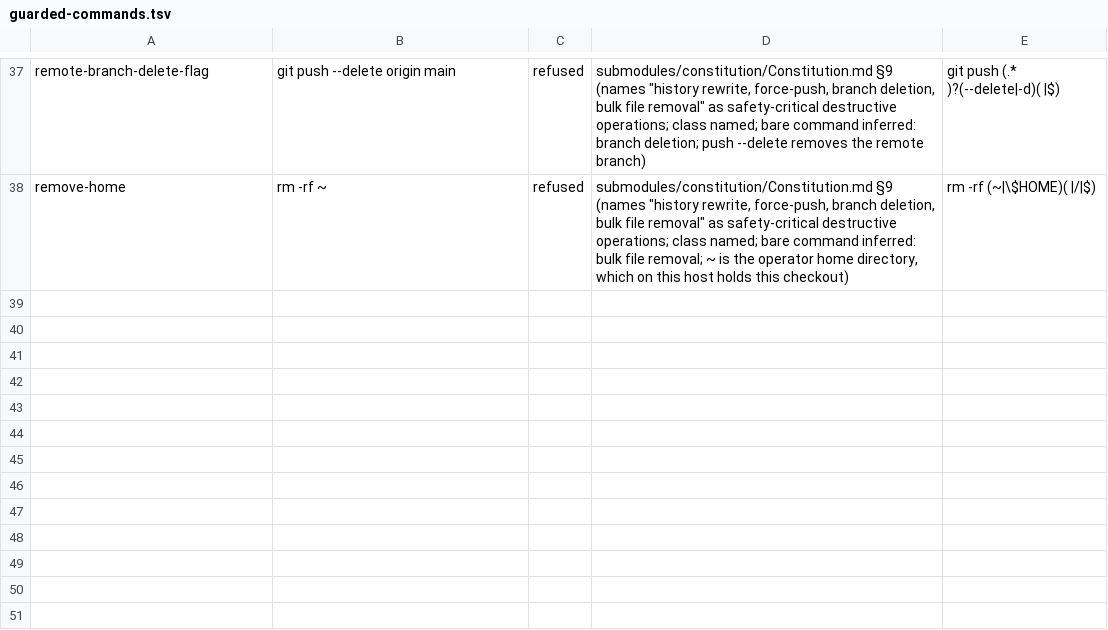
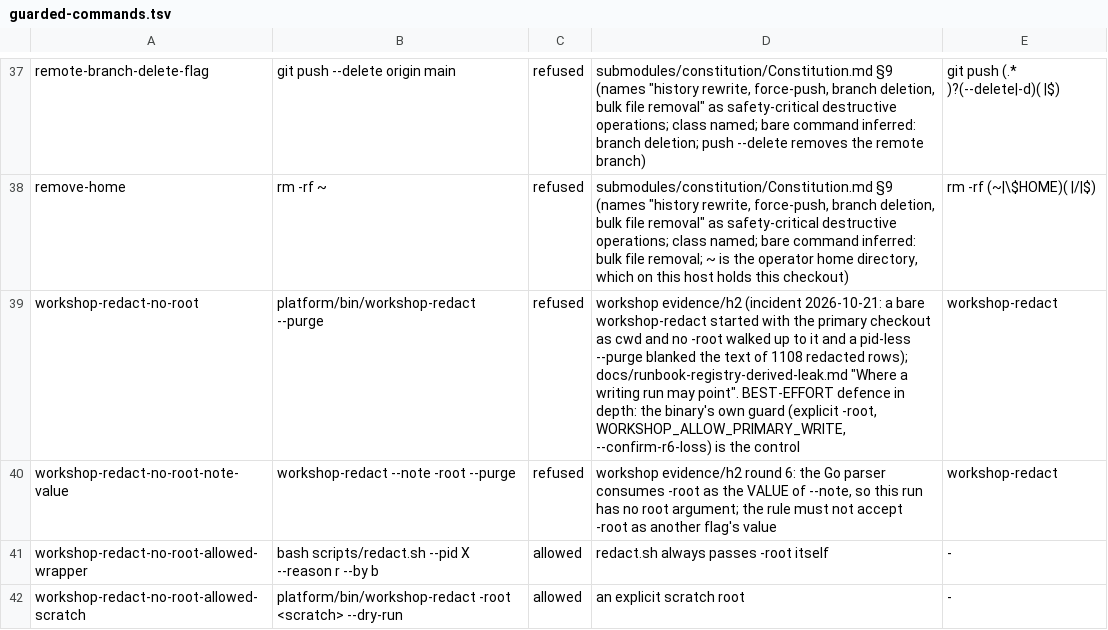
Before and after one commit to milos85vasic/vasic, a TSV file: docs/zero-gap/guarded-commands.tsv, drawn as a sheet; only a part is shown, gaps mark what is left out; the diff names each change by its address in the sheet, - before the commit and + after, or states it on an @@ line.

```diff
--- a/docs/zero-gap/guarded-commands.tsv
+++ b/docs/zero-gap/guarded-commands.tsv
+row 39: workshop-redact-no-root | platform/bin/workshop-redact --purge | refused | workshop evidence/h2 (incident 2026-10-21: a bare workshop-redact started with the primary checkout as cwd and no -root walked up to it and a pid-less --purge blanked the text of 1108 redacted rows); docs/runbook-registry-derived-leak.md "Where a writing run may point". BEST-EFFORT defence in depth: the binary's own guard (explicit -root, WORKSHOP_ALLOW_PRIMARY_WRITE, --confirm-r6-loss) is the control | workshop-redact
+row 40: workshop-redact-no-root-note-value | workshop-redact --note -root --purge | refused | workshop evidence/h2 round 6: the Go parser consumes -root as the VALUE of --note, so this run has no root argument; the rule must not accept -root as another flag's value | workshop-redact
+row 41: workshop-redact-no-root-allowed-wrapper | bash scripts/redact.sh --pid X --reason r --by b | allowed | redact.sh always passes -root itself | -
+row 42: workshop-redact-no-root-allowed-scratch | platform/bin/workshop-redact -root <scratch> --dry-run | allowed | an explicit scratch root | -
```
Also changed, not shown: 3 other files.
